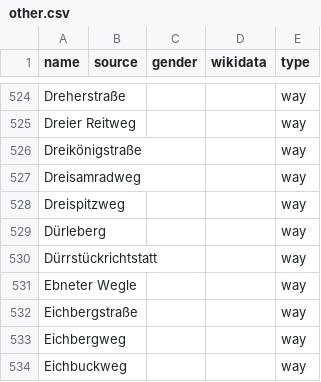
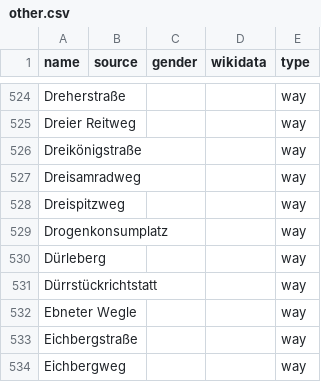
Before and after one commit to EqualStreetNames/equalstreetnames-freiburg-im-breisgau, a CSV file: data/other.csv, drawn as a sheet; only a part is shown, gaps mark what is left out; the shorter side is filled out with more unchanged rows; the diff names each change by its address in the sheet, - before the commit and + after, or states it on an @@ line.

```diff
--- a/data/other.csv
+++ b/data/other.csv
+row 529: Drogenkonsumplatz |  |  |  | way
```
Also changed, not shown: data/gender.csv, 4 other files.
